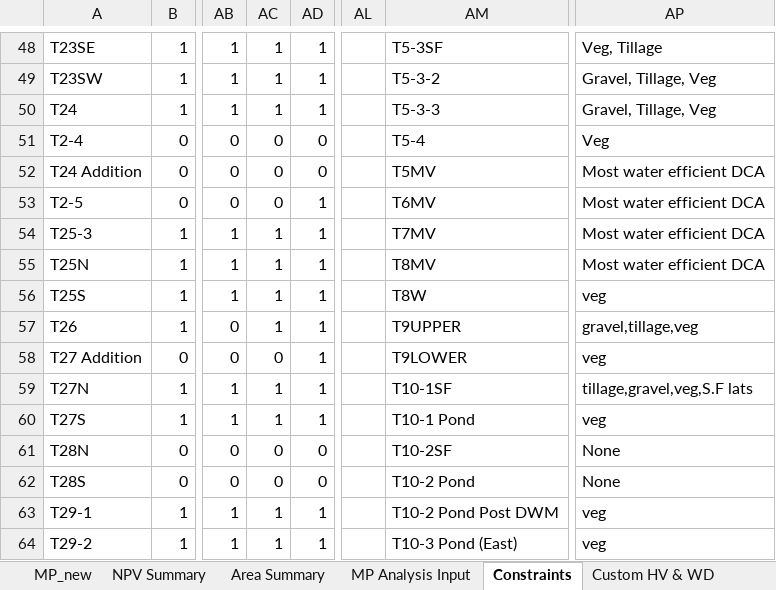
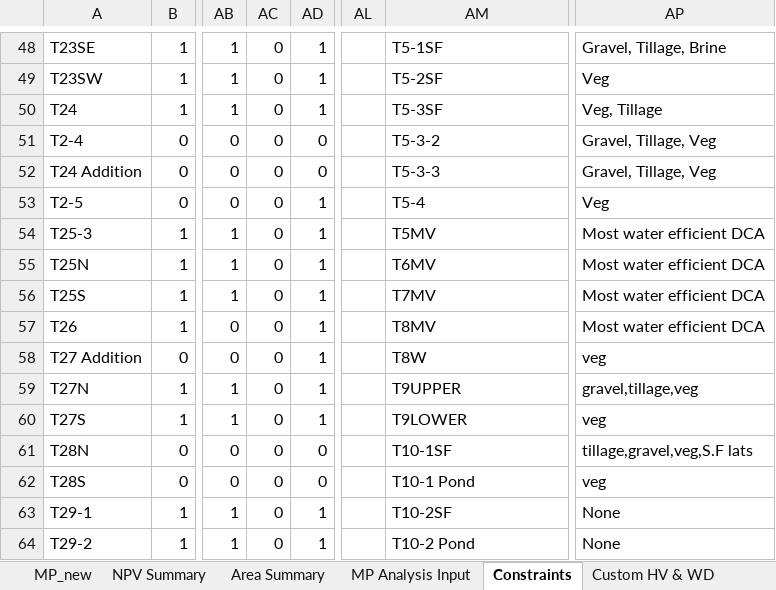
Before and after one commit to jwbannister/master_proj, an Excel workbook: MP LAUNCHPAD.xlsx, sheet Constraints, drawn as a sheet; only a part is shown, gaps mark what is left out; values as stored, in another font and other column widths than the file's, no borders; conditional formats not drawn; the diff covers the shown part only; the diff names each change by its address in the sheet, - before the commit and + after, or states it on an @@ line.

```diff
--- a/MP LAUNCHPAD.xlsx (sheet Constraints)
+++ b/MP LAUNCHPAD.xlsx (sheet Constraints)
-AC48:AC50: 1
+AC48:AC50: 0
-AM48: T5-3SF
+AM48: T5-1SF
-AP48: Veg, Tillage
+AP48: Gravel, Tillage, Brine
-AM49: T5-3-2
+AM49: T5-2SF
-AP49: Gravel, Tillage, Veg
+AP49: Veg
-AM50: T5-3-3
+AM50: T5-3SF
-AP50: Gravel, Tillage, Veg
+AP50: Veg, Tillage
-AM51: T5-4
+AM51: T5-3-2
-AP51: Veg
+AP51: Gravel, Tillage, Veg
-AM52: T5MV
+AM52: T5-3-3
-AP52: Most water efficient DCA
+AP52: Gravel, Tillage, Veg
-AM53: T6MV
+AM53: T5-4
-AP53: Most water efficient DCA
+AP53: Veg
-AC54:AC57: 1
+AC54:AC57: 0
-AM54: T7MV
+AM54: T5MV
-AM55: T8MV
+AM55: T6MV
-AM56: T8W
+AM56: T7MV
-AP56: veg
+AP56: Most water efficient DCA
-AM57: T9UPPER
+AM57: T8MV
-AP57: gravel,tillage,veg
+AP57: Most water efficient DCA
-AM58: T9LOWER
+AM58: T8W
-AC59:AC60: 1
+AC59:AC60: 0
-AM59: T10-1SF
+AM59: T9UPPER
-AP59: tillage,gravel,veg,S.F lats
+AP59: gravel,tillage,veg
-AM60: T10-1 Pond
+AM60: T9LOWER
-AM61: T10-2SF
+AM61: T10-1SF
-AP61: None
+AP61: tillage,gravel,veg,S.F lats
-AM62: T10-2 Pond
+AM62: T10-1 Pond
-AP62: None
+AP62: veg
-AC63:AC64: 1
+AC63:AC64: 0
-AM63: T10-2 Pond Post DWM
+AM63: T10-2SF
-AP63:AP64: veg
+AP63:AP64: None
-AM64: T10-3 Pond (East)
+AM64: T10-2 Pond
```
Also changed, not shown: 255 edited cells and cell formats elsewhere in this sheet, formulas that keep their value, charts or pictures, 1 other file.
